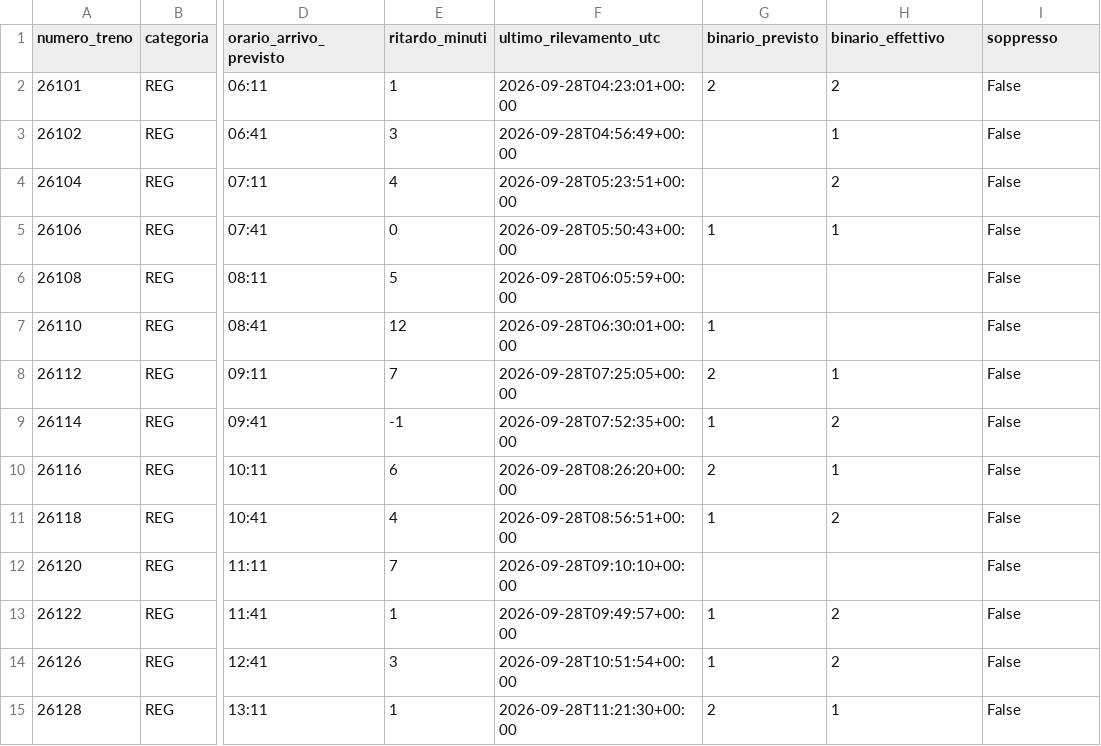
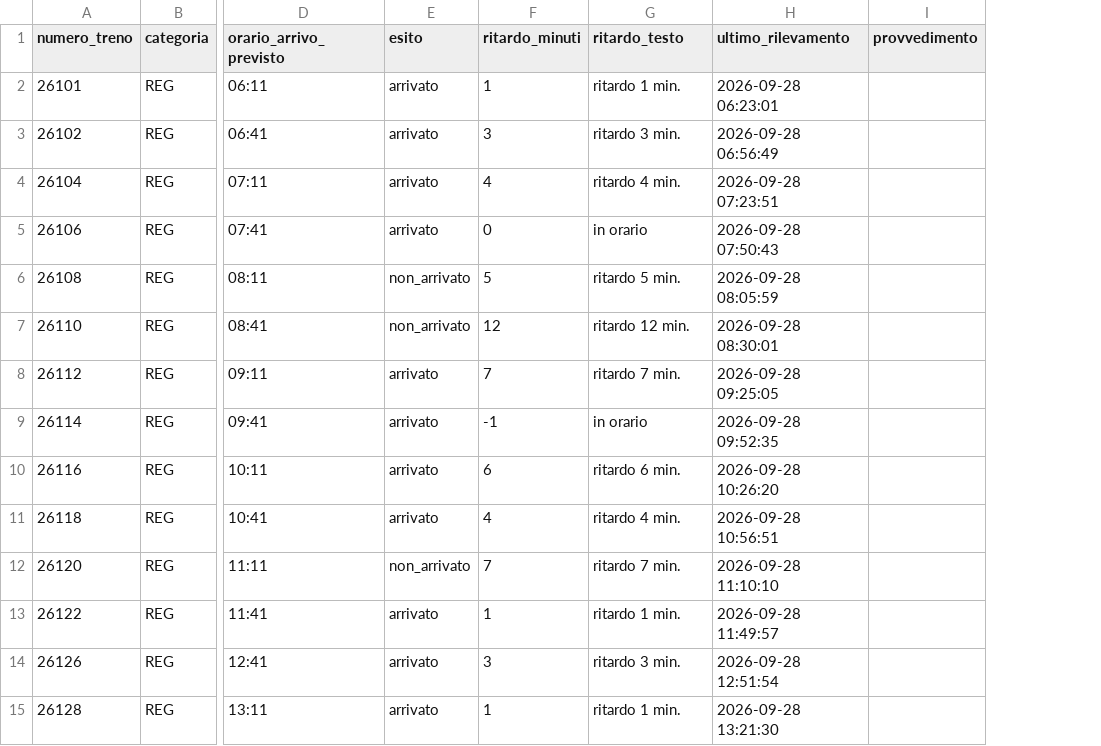
Before and after one commit to frapan2003-coder/Orari-arrivo-treni, a CSV file: data/reports/report_2026-09-28.csv, drawn as a sheet; only a part is shown, gaps mark what is left out; removed rows and columns are numbered as before the commit, all else as after; the diff covers the shown part only; the diff names each change by its address in the sheet, - before the commit and + after, or states it on an @@ line.

```diff
--- a/data/reports/report_2026-09-28.csv
+++ b/data/reports/report_2026-09-28.csv
+column E (esito), rows 2-15: arrivato | arrivato | arrivato | arrivato | non_arrivato | non_arrivato | arrivato | arrivato | arrivato | arrivato | non_arrivato | arrivato | arrivato | arrivato
-column F (ultimo_rilevamento_utc), rows 2-15: 2026-09-28T04:23:01+00:00 | 2026-09-28T04:56:49+00:00 | 2026-09-28T05:23:51+00:00 | 2026-09-28T05:50:43+00:00 | 2026-09-28T06:05:59+00:00 | 2026-09-28T06:30:01+00:00 | 2026-09-28T07:25:05+00:00 | 2026-09-28T07:52:35+00:00 | 2026-09-28T08:26:20+00:00 | 2026-09-28T08:56:51+00:00 | 2026-09-28T09:10:10+00:00 | 2026-09-28T09:49:57+00:00 | 2026-09-28T10:51:54+00:00 | 2026-09-28T11:21:30+00:00
-G1: binario_previsto
+G1: ritardo_testo
-H1: binario_effettivo
+H1: ultimo_rilevamento
-I1: soppresso
+I1: provvedimento
-G2 (ritardo_testo): 2
+G2 (ritardo_testo): ritardo 1 min.
-H2 (ultimo_rilevamento): 2
+H2 (ultimo_rilevamento): 2026-09-28 06:23:01
-I2:I15 (provvedimento): False
+I2:I15 (provvedimento): (empty)
-G3 (ritardo_testo): (empty)
+G3 (ritardo_testo): ritardo 3 min.
-H3 (ultimo_rilevamento): 1
+H3 (ultimo_rilevamento): 2026-09-28 06:56:49
-G4 (ritardo_testo): (empty)
+G4 (ritardo_testo): ritardo 4 min.
-H4 (ultimo_rilevamento): 2
+H4 (ultimo_rilevamento): 2026-09-28 07:23:51
-G5 (ritardo_testo): 1
+G5 (ritardo_testo): in orario
-H5 (ultimo_rilevamento): 1
+H5 (ultimo_rilevamento): 2026-09-28 07:50:43
-G6 (ritardo_testo): (empty)
+G6 (ritardo_testo): ritardo 5 min.
-H6 (ultimo_rilevamento): (empty)
+H6 (ultimo_rilevamento): 2026-09-28 08:05:59
-G7 (ritardo_testo): 1
+G7 (ritardo_testo): ritardo 12 min.
-H7 (ultimo_rilevamento): (empty)
+H7 (ultimo_rilevamento): 2026-09-28 08:30:01
-G8 (ritardo_testo): 2
+G8 (ritardo_testo): ritardo 7 min.
-H8 (ultimo_rilevamento): 1
+H8 (ultimo_rilevamento): 2026-09-28 09:25:05
-G9 (ritardo_testo): 1
+G9 (ritardo_testo): in orario
-H9 (ultimo_rilevamento): 2
+H9 (ultimo_rilevamento): 2026-09-28 09:52:35
-G10 (ritardo_testo): 2
+G10 (ritardo_testo): ritardo 6 min.
-H10 (ultimo_rilevamento): 1
+H10 (ultimo_rilevamento): 2026-09-28 10:26:20
-G11 (ritardo_testo): 1
+G11 (ritardo_testo): ritardo 4 min.
-H11 (ultimo_rilevamento): 2
+H11 (ultimo_rilevamento): 2026-09-28 10:56:51
-G12 (ritardo_testo): (empty)
+G12 (ritardo_testo): ritardo 7 min.
-H12 (ultimo_rilevamento): (empty)
+H12 (ultimo_rilevamento): 2026-09-28 11:10:10
-G13 (ritardo_testo): 1
+G13 (ritardo_testo): ritardo 1 min.
-H13 (ultimo_rilevamento): 2
+H13 (ultimo_rilevamento): 2026-09-28 11:49:57
-G14 (ritardo_testo): 1
+G14 (ritardo_testo): ritardo 3 min.
-H14 (ultimo_rilevamento): 2
+H14 (ultimo_rilevamento): 2026-09-28 12:51:54
-G15 (ritardo_testo): 2
+G15 (ritardo_testo): ritardo 1 min.
-H15 (ultimo_rilevamento): 1
+H15 (ultimo_rilevamento): 2026-09-28 13:21:30
```
Also changed, not shown: 48 edited cells elsewhere in this file, 3 other files.
